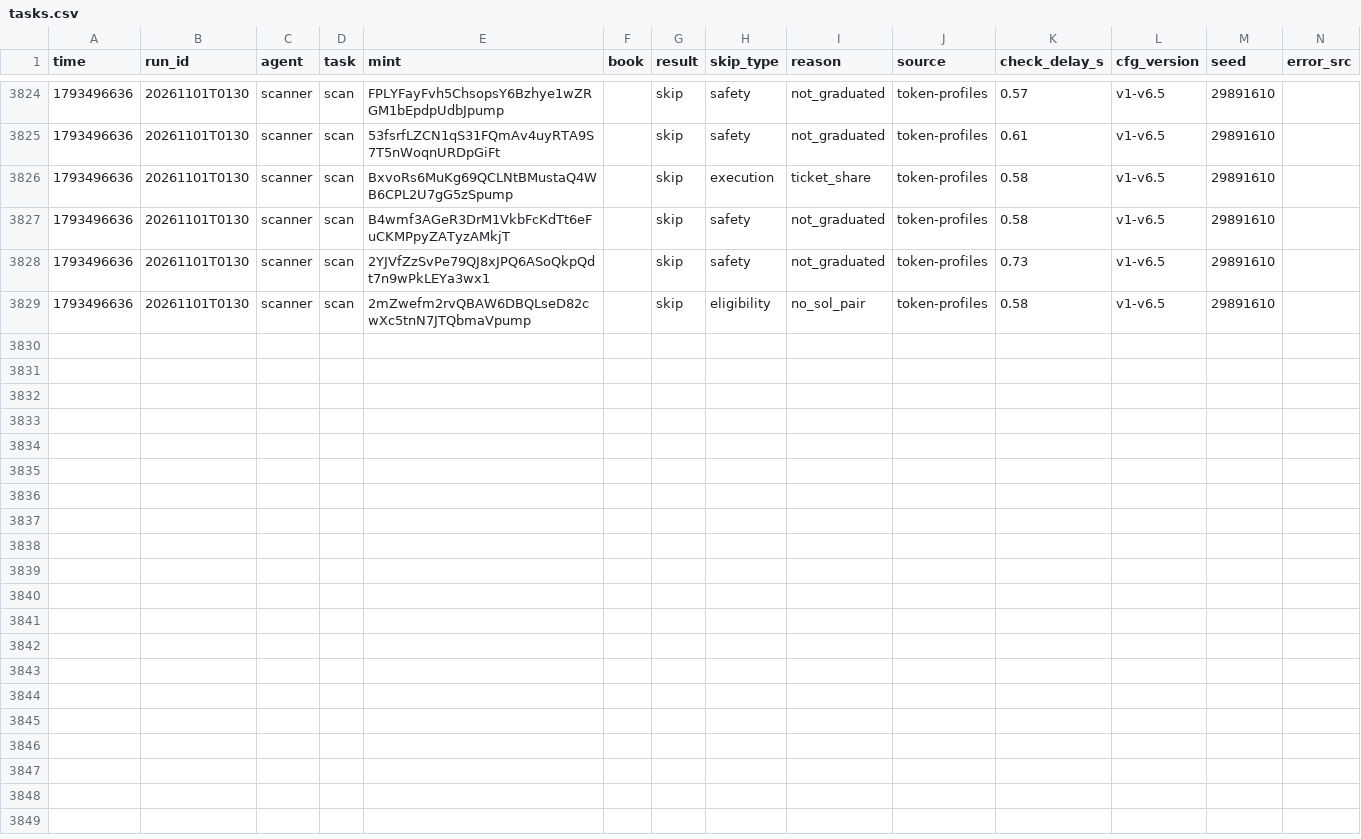
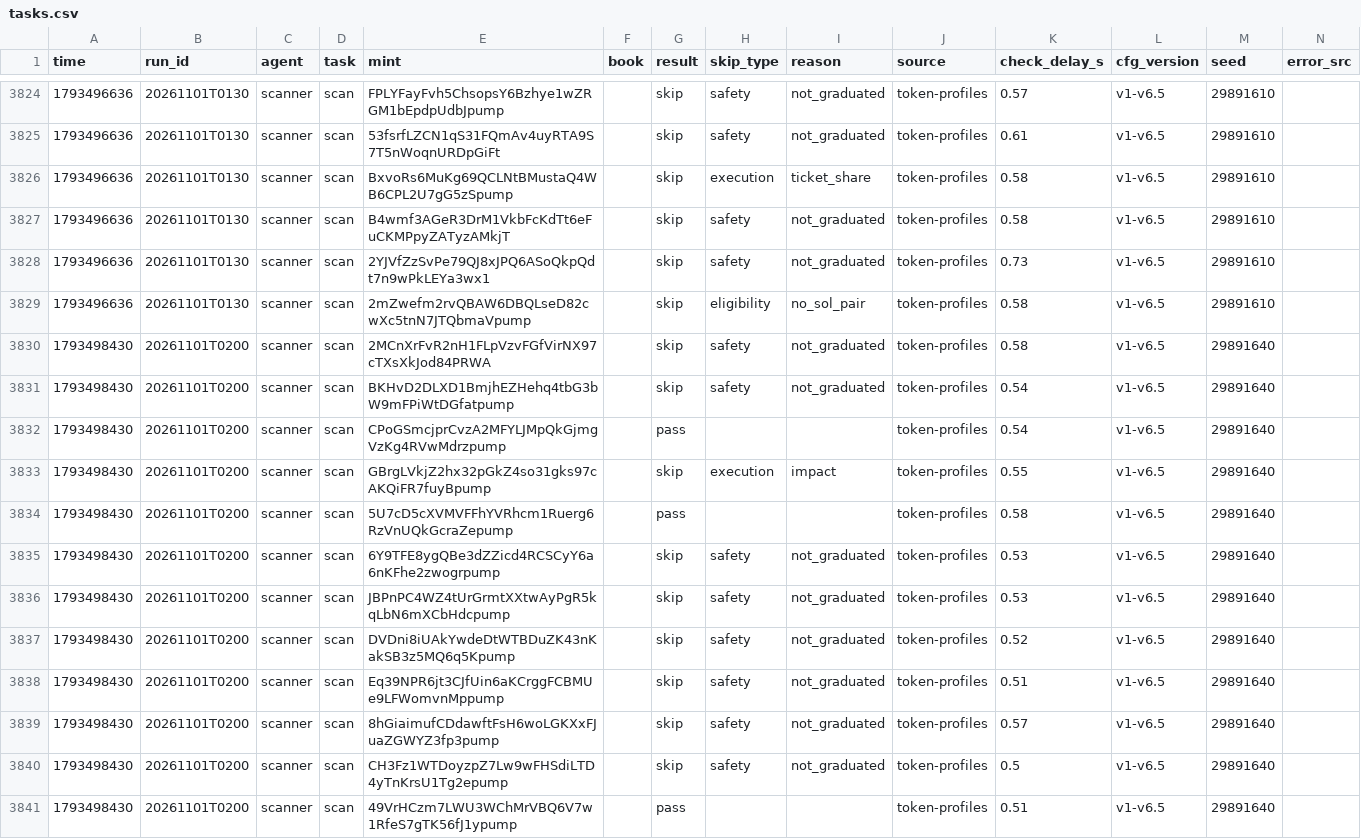
Before and after one commit to Zirqo-Dev/sightline, a CSV file: solana-desk/tasks.csv, drawn as a sheet; only a part is shown, gaps mark what is left out; rows hold the shown columns only; the diff names each change by its address in the sheet, - before the commit and + after, or states it on an @@ line.

```diff
--- a/solana-desk/tasks.csv
+++ b/solana-desk/tasks.csv
+row 3830: 1793498430 | 20261101T0200 | scanner | scan | 2MCnXrFvR2nH1FLpVzvFGfVirNX97cTXsXkJod84PRWA |  | skip | safety | not_graduated | token-profiles | 0.58 | v1-v6.5 | 29891640
+row 3831: 1793498430 | 20261101T0200 | scanner | scan | BKHvD2DLXD1BmjhEZHehq4tbG3bW9mFPiWtDGfatpump |  | skip | safety | not_graduated | token-profiles | 0.54 | v1-v6.5 | 29891640
+row 3832: 1793498430 | 20261101T0200 | scanner | scan | CPoGSmcjprCvzA2MFYLJMpQkGjmgVzKg4RVwMdrzpump |  | pass |  |  | token-profiles | 0.54 | v1-v6.5 | 29891640
+row 3833: 1793498430 | 20261101T0200 | scanner | scan | GBrgLVkjZ2hx32pGkZ4so31gks97cAKQiFR7fuyBpump |  | skip | execution | impact | token-profiles | 0.55 | v1-v6.5 | 29891640
+row 3834: 1793498430 | 20261101T0200 | scanner | scan | 5U7cD5cXVMVFFhYVRhcm1Ruerg6RzVnUQkGcraZepump |  | pass |  |  | token-profiles | 0.58 | v1-v6.5 | 29891640
+row 3835: 1793498430 | 20261101T0200 | scanner | scan | 6Y9TFE8ygQBe3dZZicd4RCSCyY6a6nKFhe2zwogrpump |  | skip | safety | not_graduated | token-profiles | 0.53 | v1-v6.5 | 29891640
+row 3836: 1793498430 | 20261101T0200 | scanner | scan | JBPnPC4WZ4tUrGrmtXXtwAyPgR5kqLbN6mXCbHdcpump |  | skip | safety | not_graduated | token-profiles | 0.53 | v1-v6.5 | 29891640
+row 3837: 1793498430 | 20261101T0200 | scanner | scan | DVDni8iUAkYwdeDtWTBDuZK43nKakSB3z5MQ6q5Kpump |  | skip | safety | not_graduated | token-profiles | 0.52 | v1-v6.5 | 29891640
+row 3838: 1793498430 | 20261101T0200 | scanner | scan | Eq39NPR6jt3CJfUin6aKCrggFCBMUe9LFWomvnMppump |  | skip | safety | not_graduated | token-profiles | 0.51 | v1-v6.5 | 29891640
+row 3839: 1793498430 | 20261101T0200 | scanner | scan | 8hGiaimufCDdawftFsH6woLGKXxFJuaZGWYZ3fp3pump |  | skip | safety | not_graduated | token-profiles | 0.57 | v1-v6.5 | 29891640
+row 3840: 1793498430 | 20261101T0200 | scanner | scan | CH3Fz1WTDoyzpZ7Lw9wFHSdiLTD4yTnKrsU1Tg2epump |  | skip | safety | not_graduated | token-profiles | 0.5 | v1-v6.5 | 29891640
+row 3841: 1793498430 | 20261101T0200 | scanner | scan | 49VrHCzm7LWU3WChMrVBQ6V7w1RfeS7gTK56fJ1ypump |  | pass |  |  | token-profiles | 0.51 | v1-v6.5 | 29891640
```
Also changed, not shown: solana-desk/trades.csv, 5 other files.
